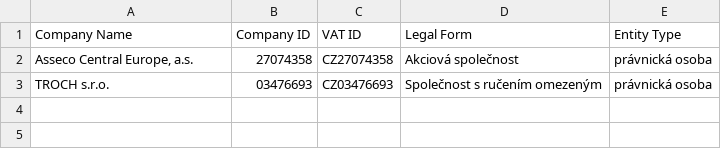
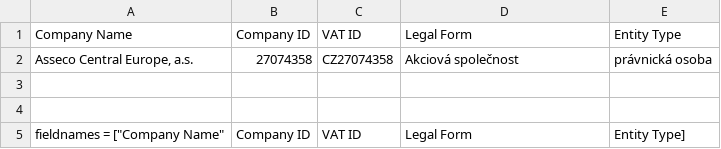
Before and after one commit to Oldrich-Senkyr/DYM, a CSV file: dym/ares_data_V01.csv, drawn as a sheet; the diff names each change by its address in the sheet, - before the commit and + after, or states it on an @@ line.

```diff
--- a/dym/ares_data_V01.csv
+++ b/dym/ares_data_V01.csv
-row 3: TROCH s.r.o. | 03476693 | CZ03476693 | Společnost s ručením omezeným | právnická osoba
+row 3: (empty)
+row 4: (empty)
+row 5: fieldnames = ["Company Name" | Company ID | VAT ID | Legal Form | Entity Type]
```
Also changed, not shown: 18 other files.
